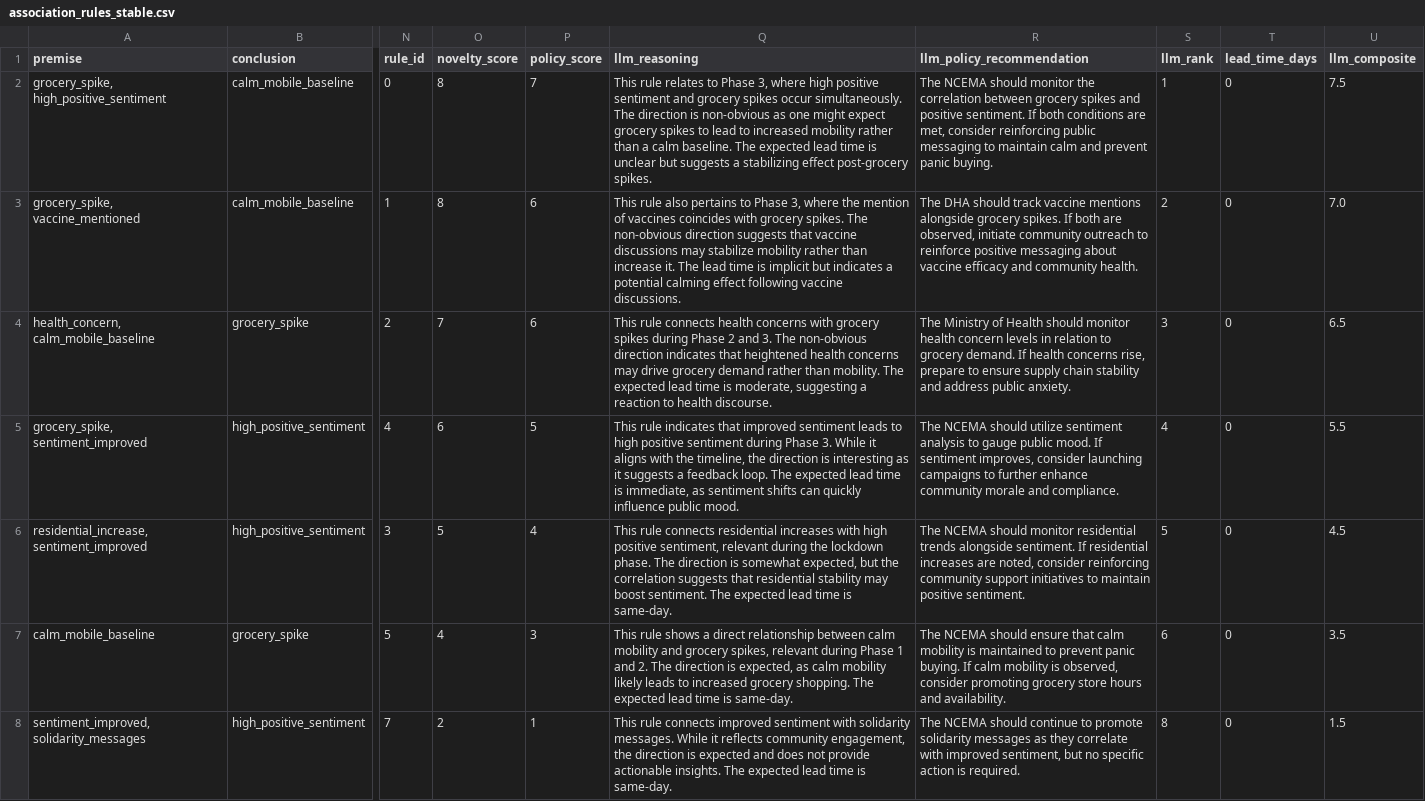
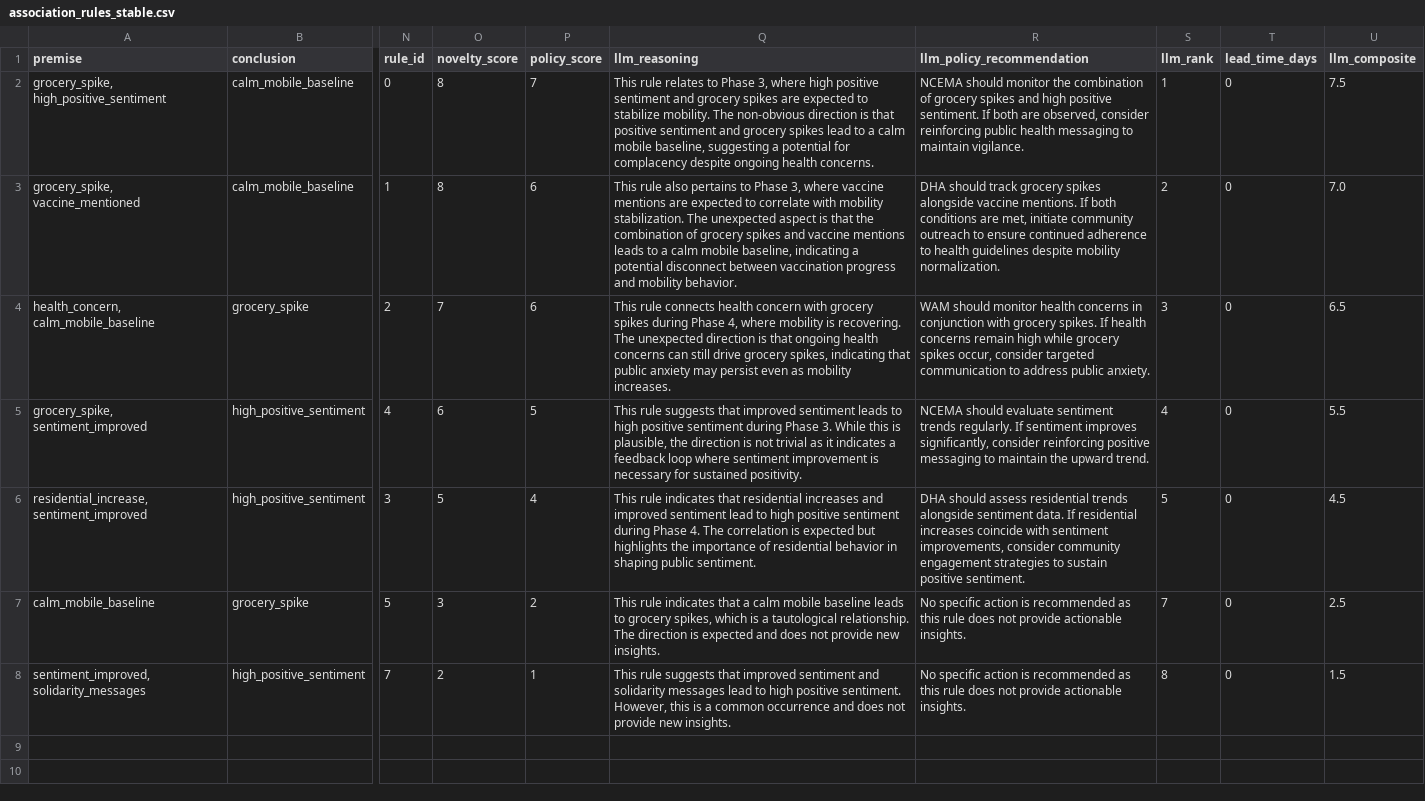
Before and after one commit to HamzaArshad2004/css-project-covid, a CSV file: results/fca/association_rules_stable.csv, drawn as a sheet; only a part is shown, gaps mark what is left out; the diff names each change by its address in the sheet, - before the commit and + after, or states it on an @@ line.

```diff
--- a/results/fca/association_rules_stable.csv
+++ b/results/fca/association_rules_stable.csv
-Q2 (llm_reasoning): …grocery spikes occur simultaneously. The direction is non-obvious as one might expect grocery spikes to lead to increased mobility rather than a calm baseline. The expected lead time is unclear but suggests a stabilizing effect post-grocery spikes.
+Q2 (llm_reasoning): …grocery spikes are expected to stabilize mobility. The non-obvious direction is that positive sentiment and grocery spikes lead to a calm mobile baseline, suggesting a potential for complacency despite ongoing health concerns.
-R2 (llm_policy_recommendation): The NCEMA should monitor the correlation between grocery spikes and positive sentiment. If both conditions are met, consider reinforcing public messaging to maintain calm and prevent panic buying.
+R2 (llm_policy_recommendation): NCEMA should monitor the combination of grocery spikes and high positive sentiment. If both are observed, consider reinforcing public health messaging to maintain vigilance.
-Q3 (llm_reasoning): …3, where the mention of vaccines coincides with grocery spikes. The non-obvious direction suggests that vaccine discussions may stabilize mobility rather than increase it. The lead time is implicit but indicates a potential calming effect following vaccine discussions.
+Q3 (llm_reasoning): …3, where vaccine mentions are expected to correlate with mobility stabilization. The unexpected aspect is that the combination of grocery spikes and vaccine mentions leads to a calm mobile baseline, indicating a potential disconnect between vaccination progress and mobility behavior.
-R3 (llm_policy_recommendation): The DHA should track vaccine mentions alongside grocery spikes. If both are observed, initiate community outreach to reinforce positive messaging about vaccine efficacy and community health.
+R3 (llm_policy_recommendation): DHA should track grocery spikes alongside vaccine mentions. If both conditions are met, initiate community outreach to ensure continued adherence to health guidelines despite mobility normalization.
-Q4 (llm_reasoning): …connects health concerns with grocery spikes during Phase 2 and 3. The non-obvious direction indicates that heightened health concerns may drive grocery demand rather than mobility. The expected lead time is moderate, suggesting a reaction to health discourse.
+Q4 (llm_reasoning): …connects health concern with grocery spikes during Phase 4, where mobility is recovering. The unexpected direction is that ongoing health concerns can still drive grocery spikes, indicating that public anxiety may persist even as mobility increases.
-R4 (llm_policy_recommendation): The Ministry of Health should monitor health concern levels in relation to grocery demand. If health concerns rise, prepare to ensure supply chain stability and address public…
+R4 (llm_policy_recommendation): WAM should monitor health concerns in conjunction with grocery spikes. If health concerns remain high while grocery spikes occur, consider targeted communication to address public…
-Q5 (llm_reasoning): This rule indicates that improved sentiment leads to high positive sentiment during Phase 3. While it aligns with the timeline, the direction is interesting as it suggests a feedback loop. The expected lead time is immediate, as sentiment shifts can quickly influence public mood.
+Q5 (llm_reasoning): This rule suggests that improved sentiment leads to high positive sentiment during Phase 3. While this is plausible, the direction is not trivial as it indicates a feedback loop where sentiment improvement is necessary for sustained positivity.
-R5 (llm_policy_recommendation): The NCEMA should utilize sentiment analysis to gauge public mood. If sentiment improves, consider launching campaigns to further enhance community morale and compliance.
+R5 (llm_policy_recommendation): NCEMA should evaluate sentiment trends regularly. If sentiment improves significantly, consider reinforcing positive messaging to maintain the upward trend.
-Q6 (llm_reasoning): This rule connects residential increases with high positive sentiment, relevant during the lockdown phase. The direction is somewhat expected, but the correlation suggests that residential stability may boost sentiment. The expected lead time is same-day.
+Q6 (llm_reasoning): This rule indicates that residential increases and improved sentiment lead to high positive sentiment during Phase 4. The correlation is expected but highlights the importance of residential behavior in shaping public sentiment.
-R6 (llm_policy_recommendation): The NCEMA should monitor residential trends alongside sentiment. If residential increases are noted, consider reinforcing community support initiatives to maintain positive sentiment.
+R6 (llm_policy_recommendation): DHA should assess residential trends alongside sentiment data. If residential increases coincide with sentiment improvements, consider community engagement strategies to sustain positive sentiment.
-O7 (novelty_score): 4
+O7 (novelty_score): 3
-P7 (policy_score): 3
+P7 (policy_score): 2
-Q7 (llm_reasoning): This rule shows a direct relationship between calm mobility and grocery spikes, relevant during Phase 1 and 2. The direction is expected, as calm mobility likely leads to increased grocery shopping. The expected lead time is same-day.
+Q7 (llm_reasoning): This rule indicates that a calm mobile baseline leads to grocery spikes, which is a tautological relationship. The direction is expected and does not provide new insights.
-R7 (llm_policy_recommendation): The NCEMA should ensure that calm mobility is maintained to prevent panic buying. If calm mobility is observed, consider promoting grocery store hours and availability.
+R7 (llm_policy_recommendation): No specific action is recommended as this rule does not provide actionable insights.
-S7 (llm_rank): 6
+S7 (llm_rank): 7
-U7 (llm_composite): 3.5
+U7 (llm_composite): 2.5
-Q8 (llm_reasoning): This rule connects improved sentiment with solidarity messages. While it reflects community engagement, the direction is expected and does not provide actionable insights. The expected lead time is same-day.
+Q8 (llm_reasoning): This rule suggests that improved sentiment and solidarity messages lead to high positive sentiment. However, this is a common occurrence and does not provide new insights.
-R8 (llm_policy_recommendation): The NCEMA should continue to promote solidarity messages as they correlate with improved sentiment, but no specific action is required.
+R8 (llm_policy_recommendation): No specific action is recommended as this rule does not provide actionable insights.
```
Also changed, not shown: results/fca/association_rules_evaluated.csv, results/fca/association_rules_predictive_evaluated.csv, 9 other files.
